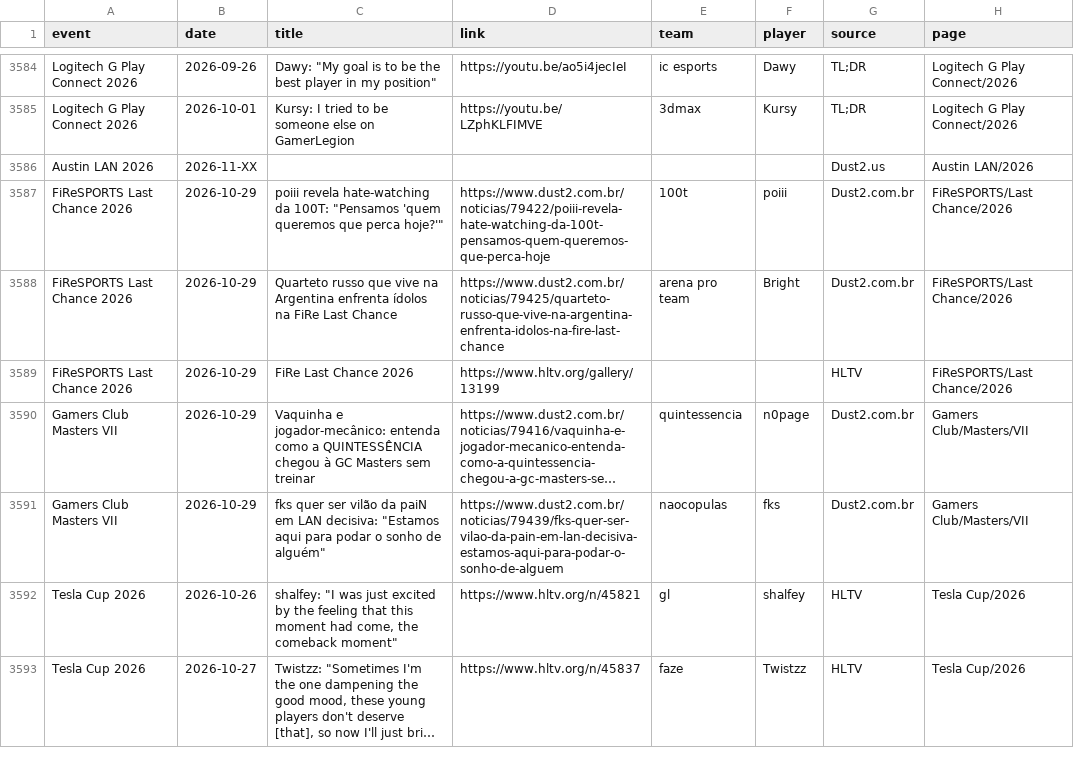
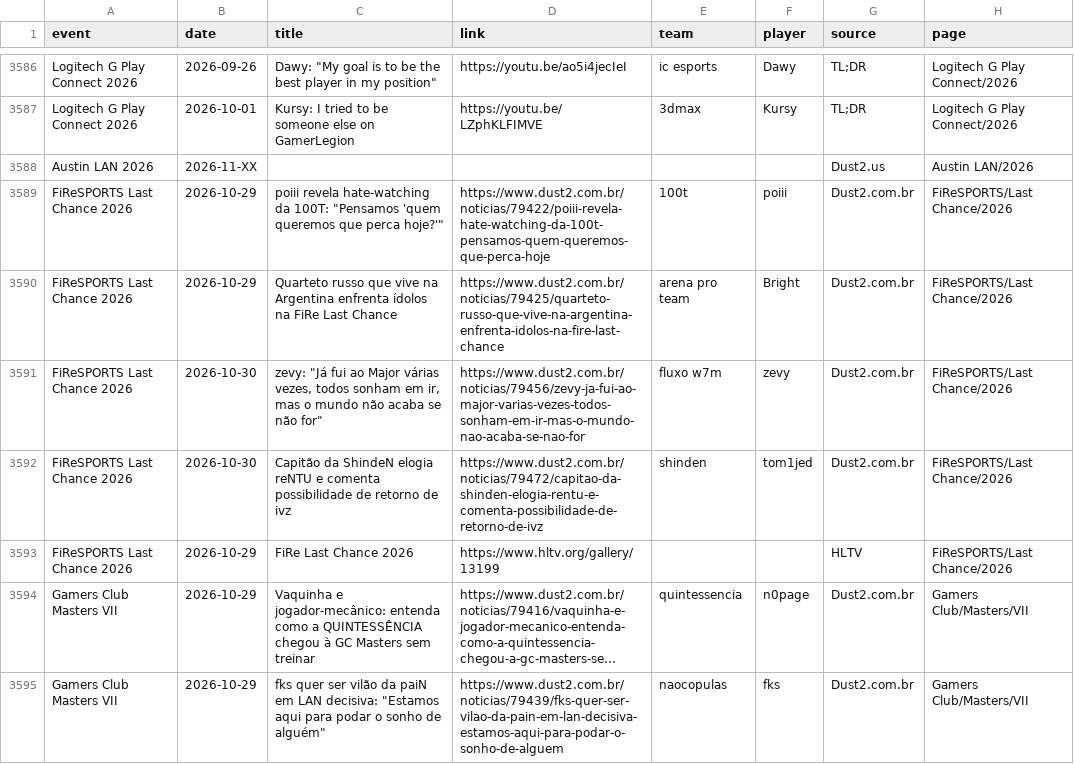
Before and after one commit to sb291099-create/Cs2-form, a CSV file: data/media.csv, drawn as a sheet; only a part is shown, gaps mark what is left out; the shorter side is filled out with more unchanged rows; long unchanged cells end in …; the diff covers the shown part only; the diff names each change by its address in the sheet, - before the commit and + after, or states it on an @@ line.

```diff
--- a/data/media.csv
+++ b/data/media.csv
+row 3591: FiReSPORTS Last Chance 2026 | 2026-10-30 | zevy: "Já fui ao Major várias vezes, todos sonham em ir, mas o mundo não acaba se não for" | https://www.dust2.com.br/noticias/79456/zevy-ja-fui-ao-major-varias-vezes-todos-sonham-em-ir-mas-o-mundo-nao-acaba-se-nao-for | fluxo w7m | zevy | Dust2.com.br | FiReSPORTS/Last Chance/2026
+row 3592: FiReSPORTS Last Chance 2026 | 2026-10-30 | Capitão da ShindeN elogia reNTU e comenta possibilidade de retorno de ivz | https://www.dust2.com.br/noticias/79472/capitao-da-shinden-elogia-rentu-e-comenta-possibilidade-de-retorno-de-ivz | shinden | tom1jed | Dust2.com.br | FiReSPORTS/Last Chance/2026
```
Also changed, not shown: 6 added rows elsewhere in this file, data/rosters.csv, data/rss.csv, 3 other files.
